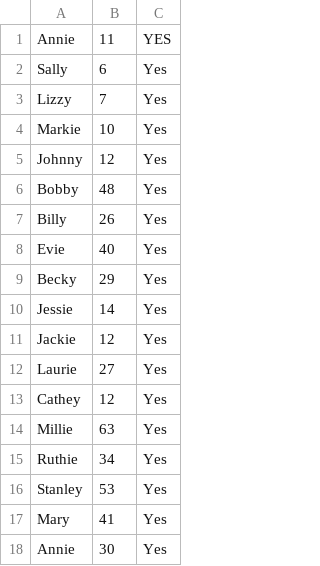
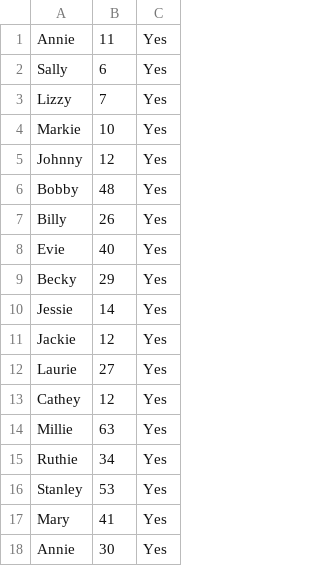
Before and after one commit to MiaochuanHu/FinalProject_6200, a CSV file: 6200FinalProject/src/csvFile/students.csv, drawn as a sheet.

```diff
--- a/6200FinalProject/src/csvFile/students.csv
+++ b/6200FinalProject/src/csvFile/students.csv
@@ -1,2 +1,2 @@
-Annie,11,YES
+Annie,11,Yes
 Sally,6,Yes
```
Also changed, not shown: 6 other files.
